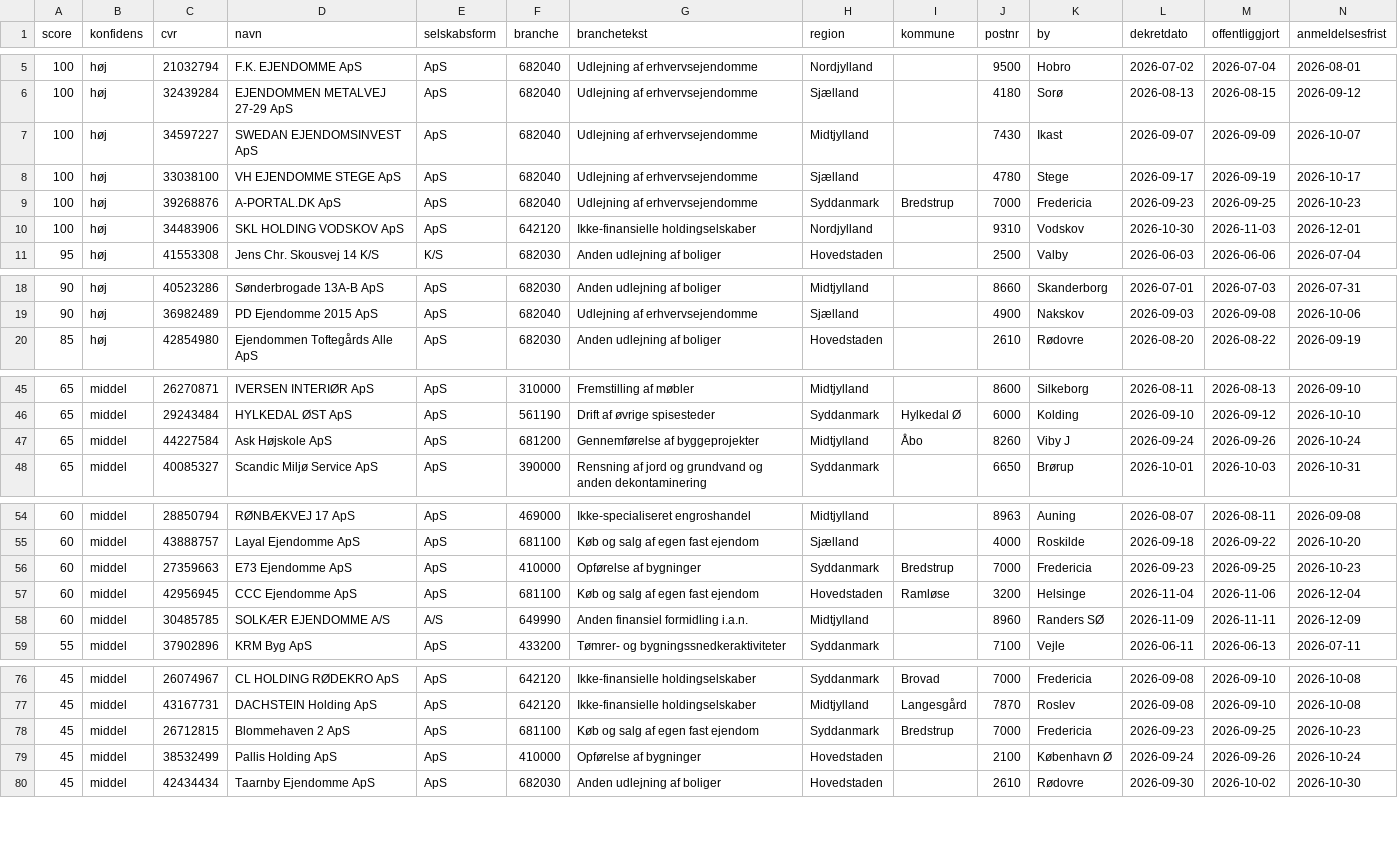
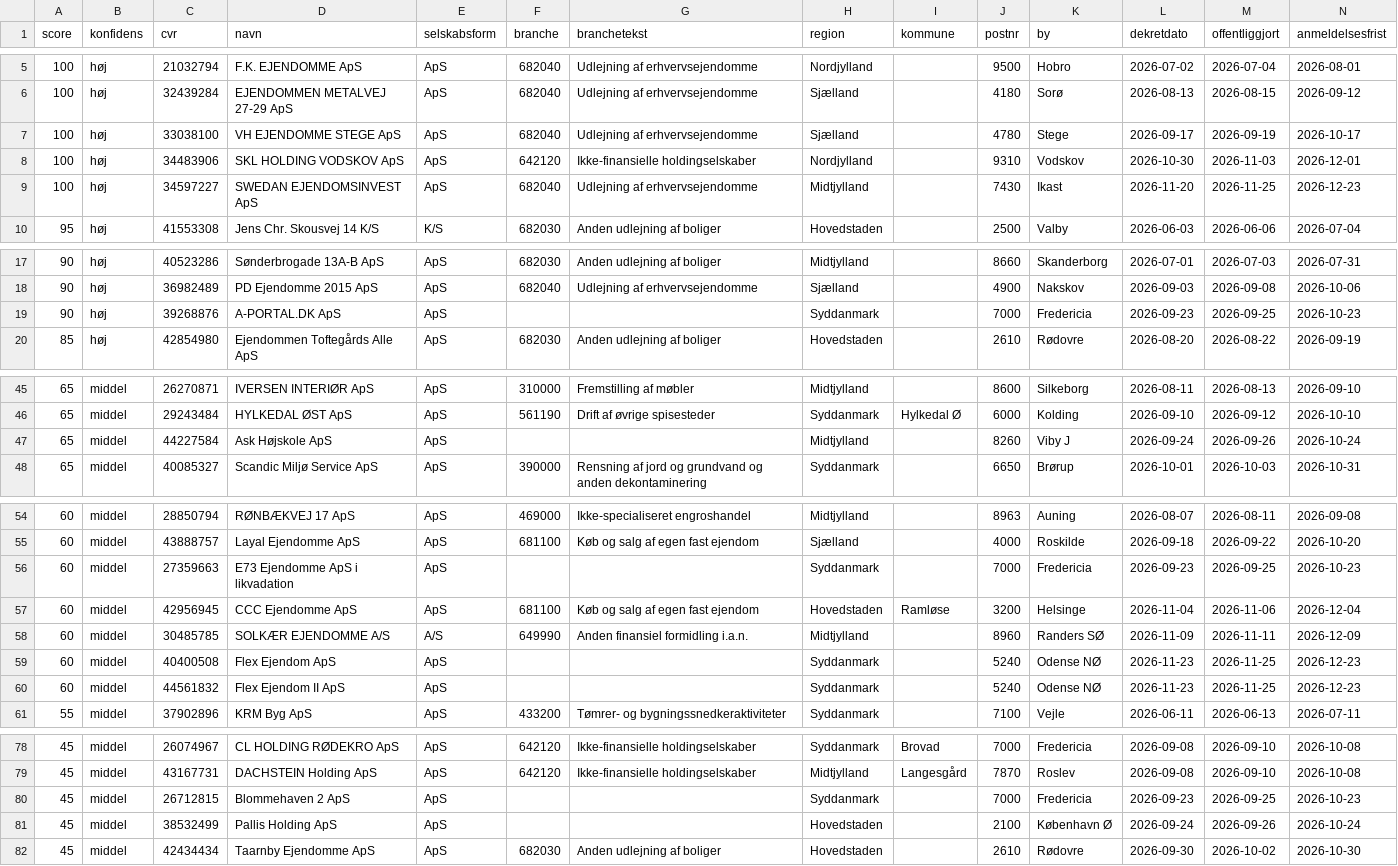
Before and after one commit to daniel-doc-lab/propscreener, a CSV file: data/cases.csv, drawn as a sheet; only a part is shown, gaps mark what is left out; removed rows and columns are numbered as before the commit, all else as after; rows hold the shown columns only; the diff names each change by its address in the sheet, - before the commit and + after, or states it on an @@ line.

Commit message:
data: opdateret 2026-11-25 (155 boer)

```diff
--- a/data/cases.csv
+++ b/data/cases.csv
-row 7: 100 | høj | 34597227 | SWEDAN EJENDOMSINVEST ApS | ApS | 682040 | Udlejning af erhvervsejendomme | Midtjylland |  | 7430 | Ikast | 2026-09-07 | 2026-09-09 | 2026-10-07
-row 9: 100 | høj | 39268876 | A-PORTAL.DK ApS | ApS | 682040 | Udlejning af erhvervsejendomme | Syddanmark | Bredstrup | 7000 | Fredericia | 2026-09-23 | 2026-09-25 | 2026-10-23
+row 9: 100 | høj | 34597227 | SWEDAN EJENDOMSINVEST ApS | ApS | 682040 | Udlejning af erhvervsejendomme | Midtjylland |  | 7430 | Ikast | 2026-11-20 | 2026-11-25 | 2026-12-23
+row 19: 90 | høj | 39268876 | A-PORTAL.DK ApS | ApS |  |  | Syddanmark |  | 7000 | Fredericia | 2026-09-23 | 2026-09-25 | 2026-10-23
-F47 (branche): 681200
+F47 (branche): (empty)
-G47 (branchetekst): Gennemførelse af byggeprojekter
+G47 (branchetekst): (empty)
-I47 (kommune): Åbo
+I47 (kommune): (empty)
-D56 (navn): E73 Ejendomme ApS
+D56 (navn): E73 Ejendomme ApS i likvadation
-F56 (branche): 410000
+F56 (branche): (empty)
-G56 (branchetekst): Opførelse af bygninger
+G56 (branchetekst): (empty)
-I56 (kommune): Bredstrup
+I56 (kommune): (empty)
+row 59: 60 | middel | 40400508 | Flex Ejendom ApS | ApS |  |  | Syddanmark |  | 5240 | Odense NØ | 2026-11-23 | 2026-11-25 | 2026-12-23
+row 60: 60 | middel | 44561832 | Flex Ejendom II ApS | ApS |  |  | Syddanmark |  | 5240 | Odense NØ | 2026-11-23 | 2026-11-25 | 2026-12-23
-F80 (branche): 681100
+F80 (branche): (empty)
-G80 (branchetekst): Køb og salg af egen fast ejendom
+G80 (branchetekst): (empty)
-I80 (kommune): Bredstrup
+I80 (kommune): (empty)
-F81 (branche): 410000
+F81 (branche): (empty)
-G81 (branchetekst): Opførelse af bygninger
+G81 (branchetekst): (empty)
```
Also changed, not shown: 3 other files.
